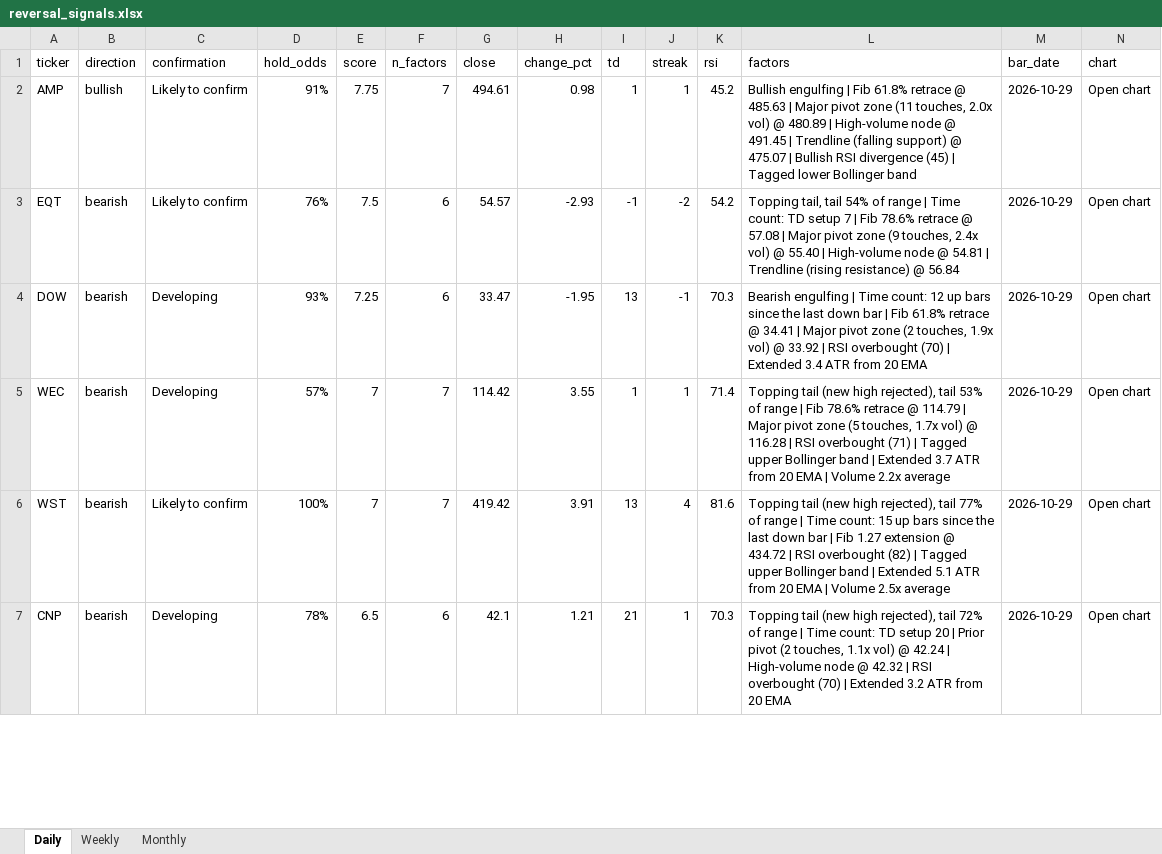
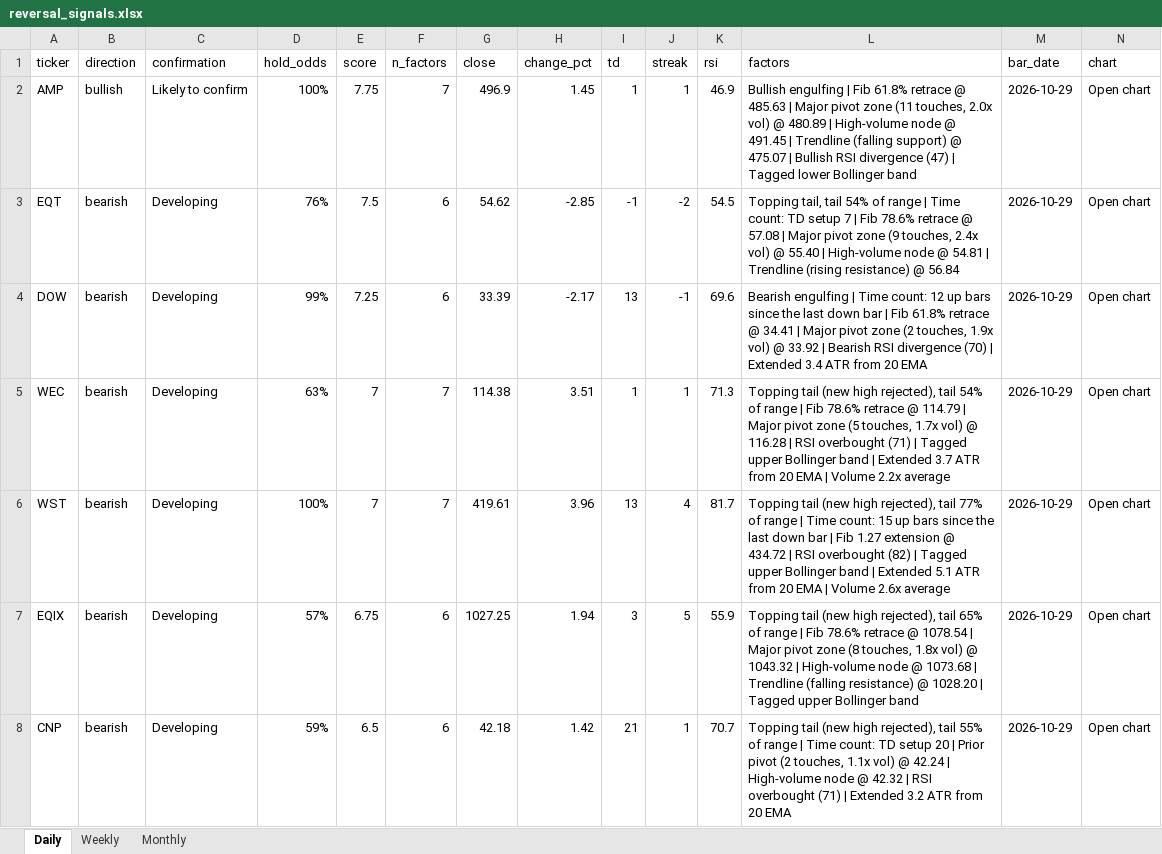
Before and after one commit to Ron1415/reversal-scanner, an Excel workbook: site/reversal_signals.xlsx, sheet Daily, drawn as a sheet; only a part is shown; values as stored, in another font and other column widths than the file's, no cell formats; addresses are those after the commit; the diff covers the shown part only; the diff names each change by its address in the sheet, - before the commit and + after, or states it on an @@ line.

```diff
--- a/site/reversal_signals.xlsx (sheet Daily)
+++ b/site/reversal_signals.xlsx (sheet Daily)
-D2 (hold_odds): 91%
+D2 (hold_odds): 100%
-G2 (close): 494.61
+G2 (close): 496.9
-H2 (change_pct): 0.98
+H2 (change_pct): 1.45
-K2 (rsi): 45.2
+K2 (rsi): 46.9
-L2 (factors): …RSI divergence (45) | Tagged…
+L2 (factors): …RSI divergence (47) | Tagged…
-C3 (confirmation): Likely to confirm
+C3 (confirmation): Developing
-G3 (close): 54.57
+G3 (close): 54.62
-H3 (change_pct): -2.93
+H3 (change_pct): -2.85
-K3 (rsi): 54.2
+K3 (rsi): 54.5
-D4 (hold_odds): 93%
+D4 (hold_odds): 99%
-G4 (close): 33.47
+G4 (close): 33.39
-H4 (change_pct): -1.95
+H4 (change_pct): -2.17
-K4 (rsi): 70.3
+K4 (rsi): 69.6
-L4 (factors): …33.92 | RSI overbought (70) |…
+L4 (factors): …33.92 | Bearish RSI divergence (70) |…
-D5 (hold_odds): 57%
+D5 (hold_odds): 63%
-G5 (close): 114.42
+G5 (close): 114.38
-H5 (change_pct): 3.55
+H5 (change_pct): 3.51
-K5 (rsi): 71.4
+K5 (rsi): 71.3
-L5 (factors): …rejected), tail 53% of range…
+L5 (factors): …rejected), tail 54% of range…
-C6 (confirmation): Likely to confirm
+C6 (confirmation): Developing
-G6 (close): 419.42
+G6 (close): 419.61
-H6 (change_pct): 3.91
+H6 (change_pct): 3.96
-K6 (rsi): 81.6
+K6 (rsi): 81.7
-L6 (factors): …| Volume 2.5x average
+L6 (factors): …| Volume 2.6x average
+row 7: EQIX | bearish | Developing | 57% | 6.75 | 6 | 1027.25 | 1.94 | 3 | 5 | 55.9 | Topping tail (new high rejected), tail 65% of range | Fib 78.6% retrace @ 1078.54 | Major pivot zone (8 touches, 1.8x vol) @ 1043.32 | High-volume node @ 1073.68 | Trendline (falling resistance) @ 1028.20 | Tagged upper Bollinger band | 2026-10-29 | Open chart
-D8 (hold_odds): 78%
+D8 (hold_odds): 59%
-G8 (close): 42.1
+G8 (close): 42.18
-H8 (change_pct): 1.21
+H8 (change_pct): 1.42
-K8 (rsi): 70.3
+K8 (rsi): 70.7
-L8 (factors): …rejected), tail 72% of range | Time count: TD setup 20 | Prior pivot (2 touches, 1.1x vol) @ 42.24 | High-volume node @ 42.32 | RSI overbought (70) | Extended…
+L8 (factors): …rejected), tail 55% of range | Time count: TD setup 20 | Prior pivot (2 touches, 1.1x vol) @ 42.24 | High-volume node @ 42.32 | RSI overbought (71) | Extended…
```
Also changed, not shown: 18 added rows, 19 removed rows and 368 edited cells elsewhere in this sheet, cell formats, 5 other files.
